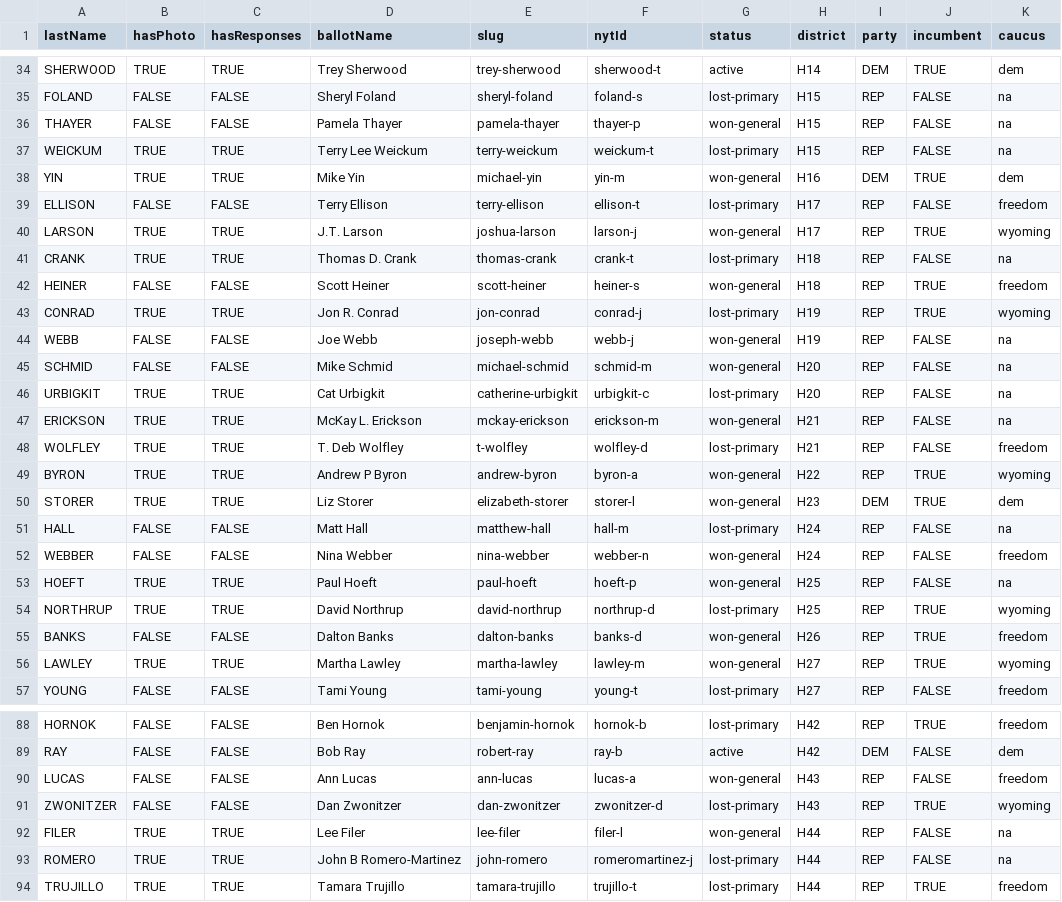
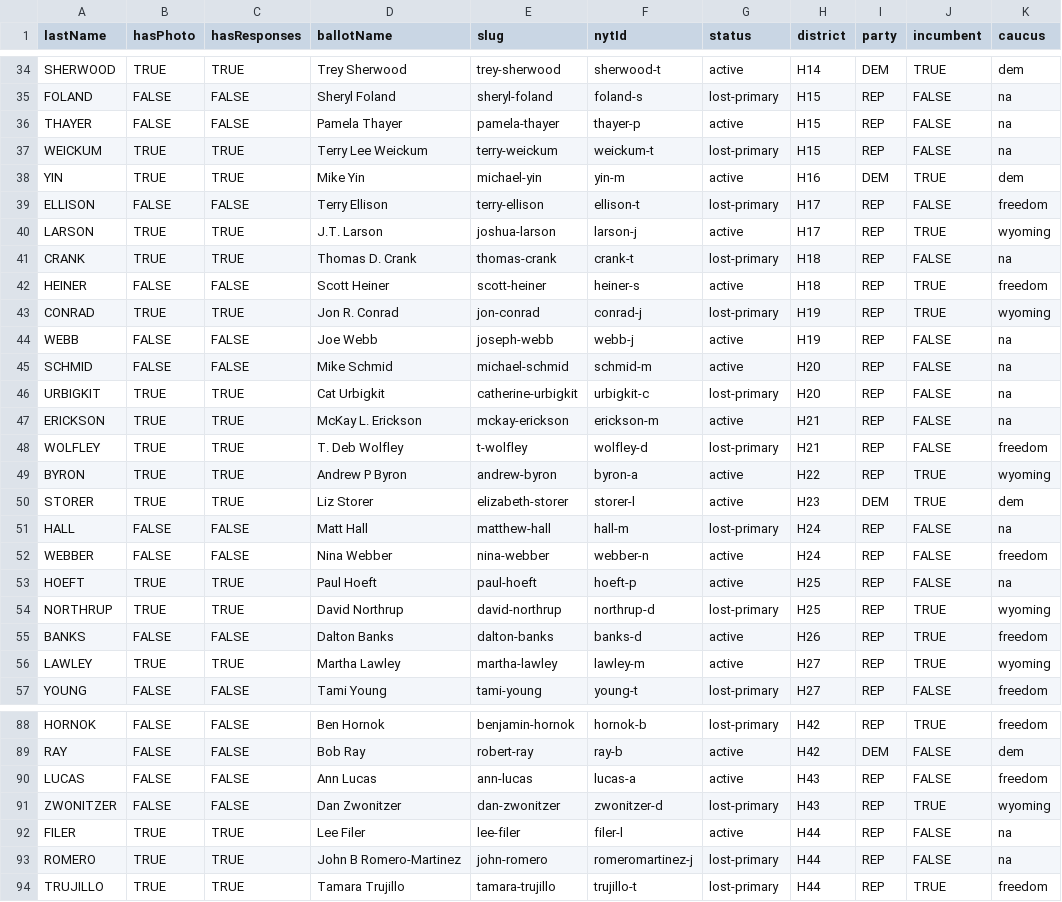
Before and after one commit to wyofile/election-guide, a CSV file: inputs/candidate-data.csv, drawn as a sheet; only a part is shown, gaps mark what is left out; the diff covers the shown part only; the diff names each change by its address in the sheet, - before the commit and + after, or states it on an @@ line.

Commit message:
finalize general election updates

```diff
--- a/inputs/candidate-data.csv
+++ b/inputs/candidate-data.csv
-G36 (status): won-general
+G36 (status): active
-G38 (status): won-general
+G38 (status): active
-G40 (status): won-general
+G40 (status): active
-G42 (status): won-general
+G42 (status): active
-G44:G45 (status): won-general
+G44:G45 (status): active
-G47 (status): won-general
+G47 (status): active
-G49:G50 (status): won-general
+G49:G50 (status): active
-G52:G53 (status): won-general
+G52:G53 (status): active
-G55:G56 (status): won-general
+G55:G56 (status): active
-G90 (status): won-general
+G90 (status): active
-G92 (status): won-general
+G92 (status): active
```
Also changed, not shown: 44 edited cells elsewhere in this file, inputs/wyo-leg-responses.csv, 15 other files.
